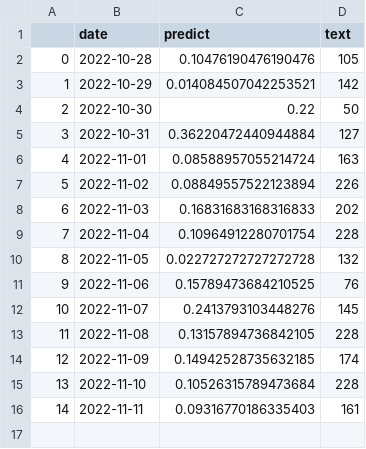
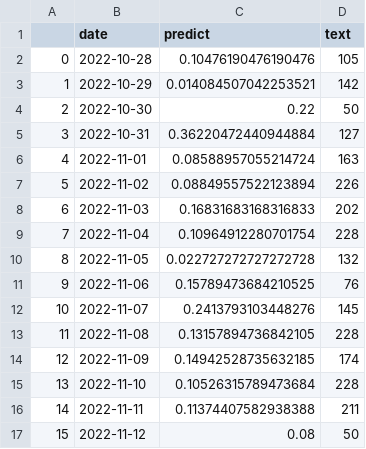
Before and after one commit to koba4444/streamlit_20220914, a CSV file: output.csv, drawn as a sheet.

```diff
--- a/output.csv
+++ b/output.csv
@@ -15,2 +15,3 @@
 13,2022-11-10,0.10526315789473684,228
-14,2022-11-11,0.09316770186335403,161
+14,2022-11-11,0.11374407582938388,211
+15,2022-11-12,0.08,50
```
Also changed, not shown: 1 other file.
